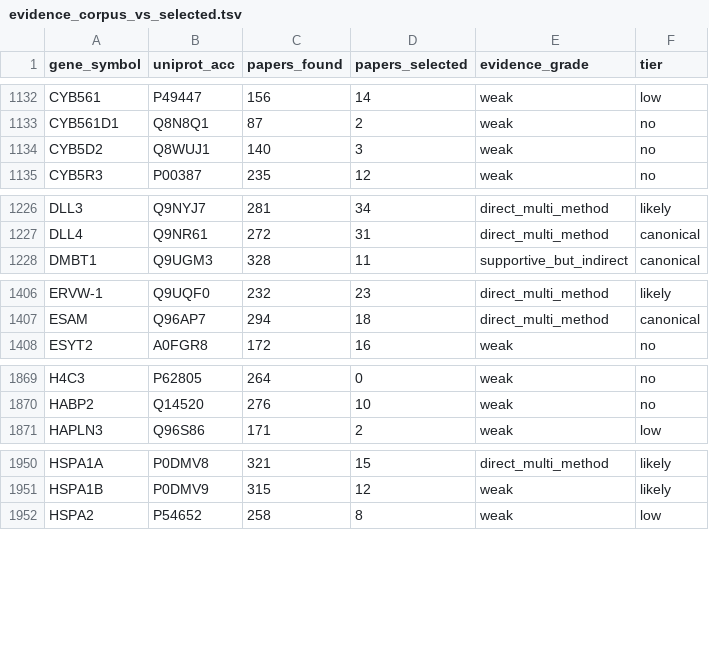
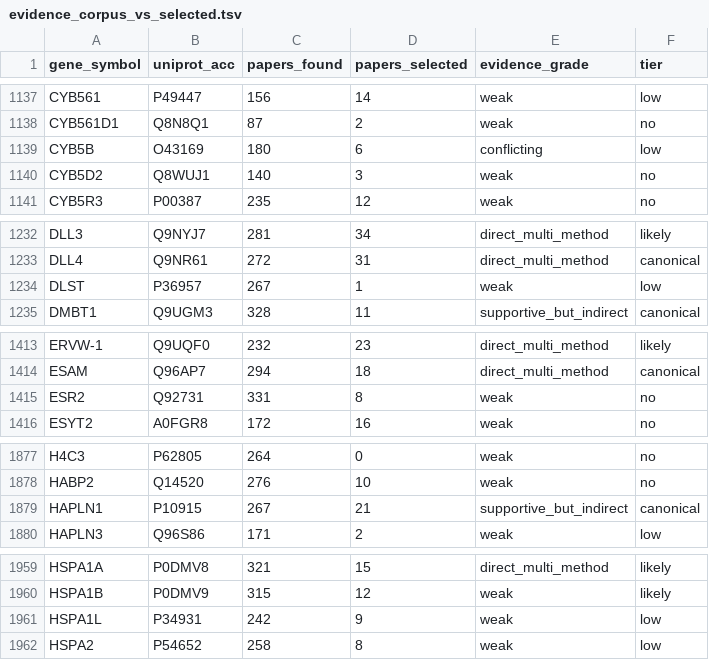
Before and after one commit to Deliverome-Project/accessible-surfaceome, a TSV file: data/processed/figures/evidence_corpus_vs_selected.tsv, drawn as a sheet; only a part is shown, gaps mark what is left out; the diff covers the shown part only; the diff names each change by its address in the sheet, - before the commit and + after, or states it on an @@ line.

```diff
--- a/data/processed/figures/evidence_corpus_vs_selected.tsv
+++ b/data/processed/figures/evidence_corpus_vs_selected.tsv
+row 1139: CYB5B | O43169 | 180 | 6 | conflicting | low
+row 1234: DLST | P36957 | 267 | 1 | weak | low
+row 1415: ESR2 | Q92731 | 331 | 8 | weak | no
+row 1879: HAPLN1 | P10915 | 267 | 21 | supportive_but_indirect | canonical
+row 1961: HSPA1L | P34931 | 242 | 9 | weak | low
```
Also changed, not shown: 14 added rows elsewhere in this file, 14 other files.
